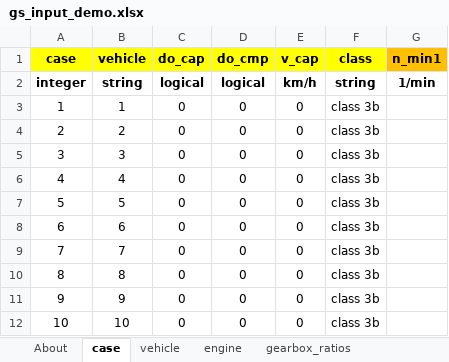
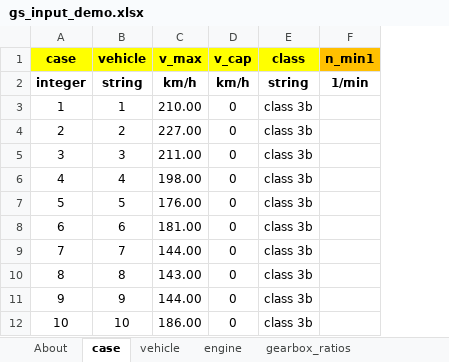
Before and after one commit to JRCSTU/gearshift_calculation_tool, an Excel workbook: gearshift/demos/gs_input_demo.xlsx, sheet case, drawn as a sheet; only a part is shown; values as stored, in another font and other column widths than the file's, no borders; charts and pictures not drawn; removed rows and columns are numbered as before the commit, all else as after; the diff names each change by its address in the sheet, - before the commit and + after, or states it on an @@ line.

Commit message:
update(demo): Add v_max as an input variable and delete do_cap as an input column.

```diff
--- a/gearshift/demos/gs_input_demo.xlsx (sheet case)
+++ b/gearshift/demos/gs_input_demo.xlsx (sheet case)
-column C (do_cap), rows 2-12: logical | 0 | 0 | 0 | 0 | 0 | 0 | 0 | 0 | 0 | 0
-column D (do_cmp), rows 2-12: logical | 0 | 0 | 0 | 0 | 0 | 0 | 0 | 0 | 0 | 0
+column C (v_max), rows 2-12: km/h | 210.00 | 227.00 | 211.00 | 198.00 | 176.00 | 181.00 | 144.00 | 143.00 | 144.00 | 186.00
```
Also changed, not shown: sheet vehicle, sheet engine, sheet gearbox_ratios, charts or pictures.
